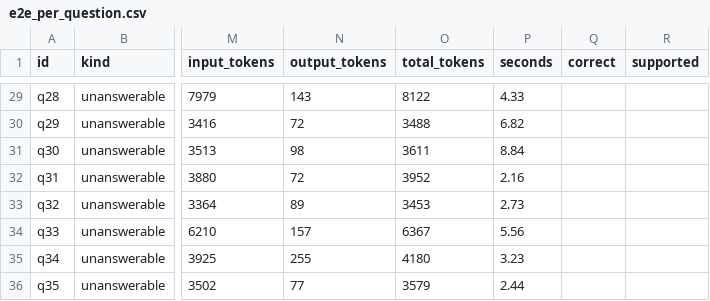
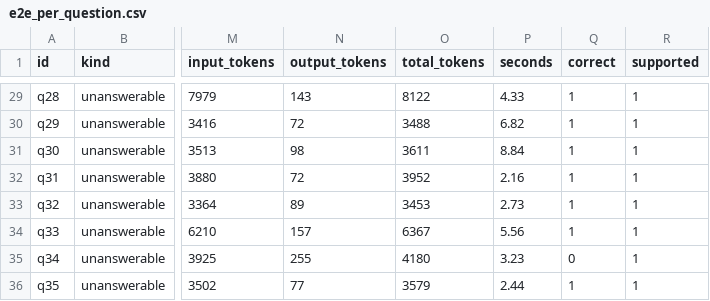
Before and after one commit to Angelbenito1/daiist-assignment-3, a CSV file: eval/e2e_per_question.csv, drawn as a sheet; only a part is shown, gaps mark what is left out; the diff covers the shown part only; the diff names each change by its address in the sheet, - before the commit and + after, or states it on an @@ line.

```diff
--- a/eval/e2e_per_question.csv
+++ b/eval/e2e_per_question.csv
-Q29:Q34 (correct): (empty)
+Q29:Q34 (correct): 1
-R29:R36 (supported): (empty)
+R29:R36 (supported): 1
-Q35 (correct): (empty)
+Q35 (correct): 0
-Q36 (correct): (empty)
+Q36 (correct): 1
```
Also changed, not shown: 54 edited cells elsewhere in this file, eval/e2e_summary.csv, 23 other files.
